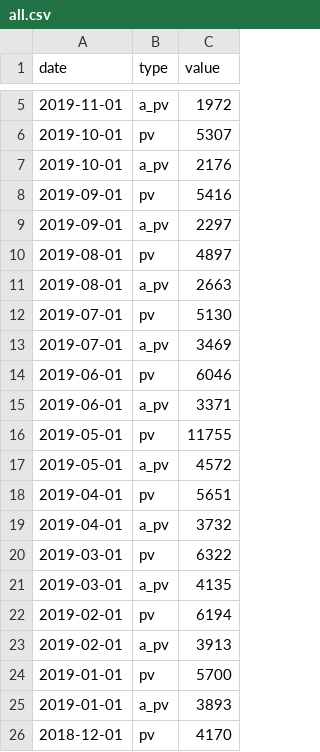
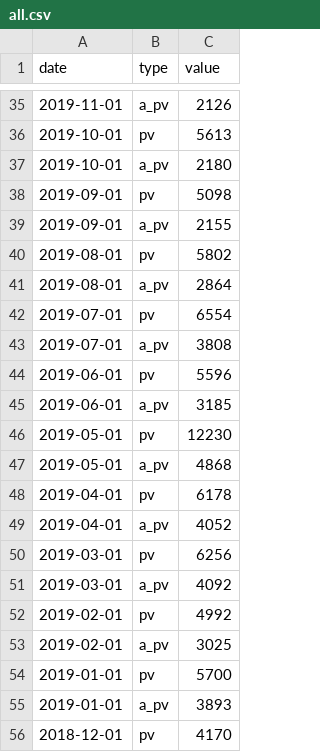
Before and after one commit to technologiestiftung/odis-website, a CSV file: source/charts/all.csv, drawn as a sheet; only a part is shown, gaps mark what is left out; the diff covers the shown part only.

Commit message:
update data

```diff
--- a/source/charts/all.csv
+++ b/source/charts/all.csv
@@ -5,20 +35,20 @@ date,type,value
-2019-11-01,a_pv,1972
-2019-10-01,pv,5307
-2019-10-01,a_pv,2176
-2019-09-01,pv,5416
-2019-09-01,a_pv,2297
-2019-08-01,pv,4897
-2019-08-01,a_pv,2663
-2019-07-01,pv,5130
-2019-07-01,a_pv,3469
-2019-06-01,pv,6046
-2019-06-01,a_pv,3371
-2019-05-01,pv,11755
-2019-05-01,a_pv,4572
-2019-04-01,pv,5651
-2019-04-01,a_pv,3732
-2019-03-01,pv,6322
-2019-03-01,a_pv,4135
-2019-02-01,pv,6194
-2019-02-01,a_pv,3913
+2019-11-01,a_pv,2126
+2019-10-01,pv,5613
+2019-10-01,a_pv,2180
+2019-09-01,pv,5098
+2019-09-01,a_pv,2155
+2019-08-01,pv,5802
+2019-08-01,a_pv,2864
+2019-07-01,pv,6554
+2019-07-01,a_pv,3808
+2019-06-01,pv,5596
+2019-06-01,a_pv,3185
+2019-05-01,pv,12230
+2019-05-01,a_pv,4868
+2019-04-01,pv,6178
+2019-04-01,a_pv,4052
+2019-03-01,pv,6256
+2019-03-01,a_pv,4092
+2019-02-01,pv,4992
+2019-02-01,a_pv,3025
 2019-01-01,pv,5700
```
Also changed, not shown: 30 added rows and 3 edited cells elsewhere in this file.
